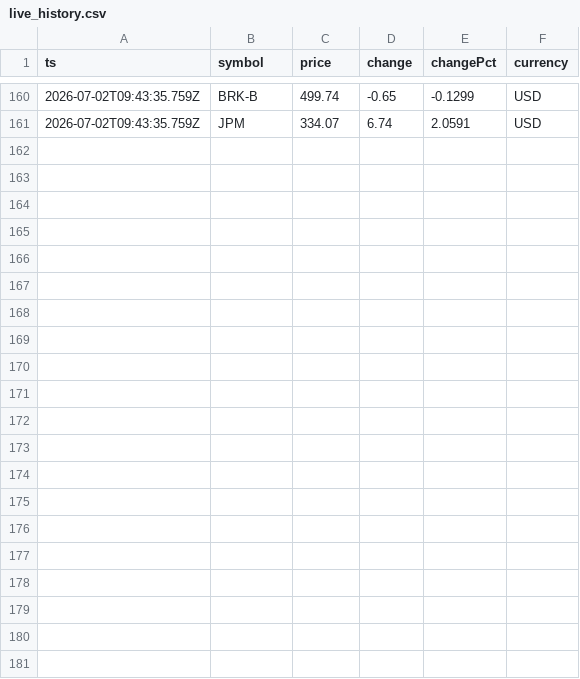
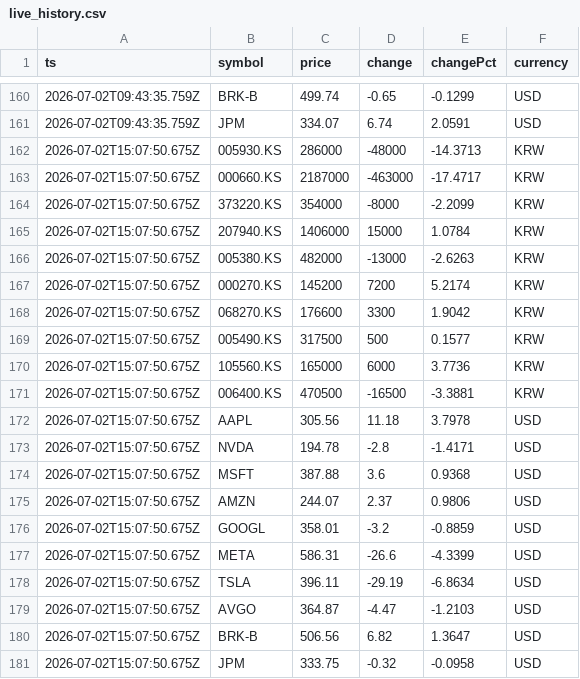
Before and after one commit to dev-jhjoo/morning-report-alpha, a CSV file: data/live_history.csv, drawn as a sheet; only a part is shown, gaps mark what is left out; the diff names each change by its address in the sheet, - before the commit and + after, or states it on an @@ line.

```diff
--- a/data/live_history.csv
+++ b/data/live_history.csv
+row 162: 2026-07-02T15:07:50.675Z | 005930.KS | 286000 | -48000 | -14.3713 | KRW
+row 163: 2026-07-02T15:07:50.675Z | 000660.KS | 2187000 | -463000 | -17.4717 | KRW
+row 164: 2026-07-02T15:07:50.675Z | 373220.KS | 354000 | -8000 | -2.2099 | KRW
+row 165: 2026-07-02T15:07:50.675Z | 207940.KS | 1406000 | 15000 | 1.0784 | KRW
+row 166: 2026-07-02T15:07:50.675Z | 005380.KS | 482000 | -13000 | -2.6263 | KRW
+row 167: 2026-07-02T15:07:50.675Z | 000270.KS | 145200 | 7200 | 5.2174 | KRW
+row 168: 2026-07-02T15:07:50.675Z | 068270.KS | 176600 | 3300 | 1.9042 | KRW
+row 169: 2026-07-02T15:07:50.675Z | 005490.KS | 317500 | 500 | 0.1577 | KRW
+row 170: 2026-07-02T15:07:50.675Z | 105560.KS | 165000 | 6000 | 3.7736 | KRW
+row 171: 2026-07-02T15:07:50.675Z | 006400.KS | 470500 | -16500 | -3.3881 | KRW
+row 172: 2026-07-02T15:07:50.675Z | AAPL | 305.56 | 11.18 | 3.7978 | USD
+row 173: 2026-07-02T15:07:50.675Z | NVDA | 194.78 | -2.8 | -1.4171 | USD
+row 174: 2026-07-02T15:07:50.675Z | MSFT | 387.88 | 3.6 | 0.9368 | USD
+row 175: 2026-07-02T15:07:50.675Z | AMZN | 244.07 | 2.37 | 0.9806 | USD
+row 176: 2026-07-02T15:07:50.675Z | GOOGL | 358.01 | -3.2 | -0.8859 | USD
+row 177: 2026-07-02T15:07:50.675Z | META | 586.31 | -26.6 | -4.3399 | USD
+row 178: 2026-07-02T15:07:50.675Z | TSLA | 396.11 | -29.19 | -6.8634 | USD
+row 179: 2026-07-02T15:07:50.675Z | AVGO | 364.87 | -4.47 | -1.2103 | USD
+row 180: 2026-07-02T15:07:50.675Z | BRK-B | 506.56 | 6.82 | 1.3647 | USD
+row 181: 2026-07-02T15:07:50.675Z | JPM | 333.75 | -0.32 | -0.0958 | USD
```
Also changed, not shown: 1 other file.
